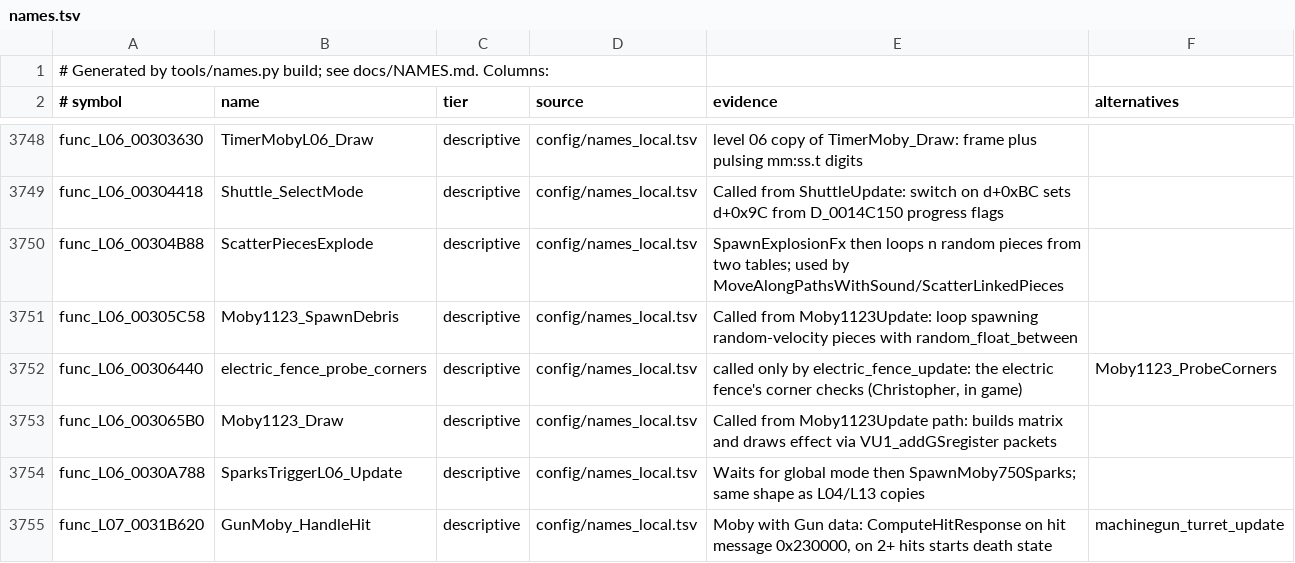
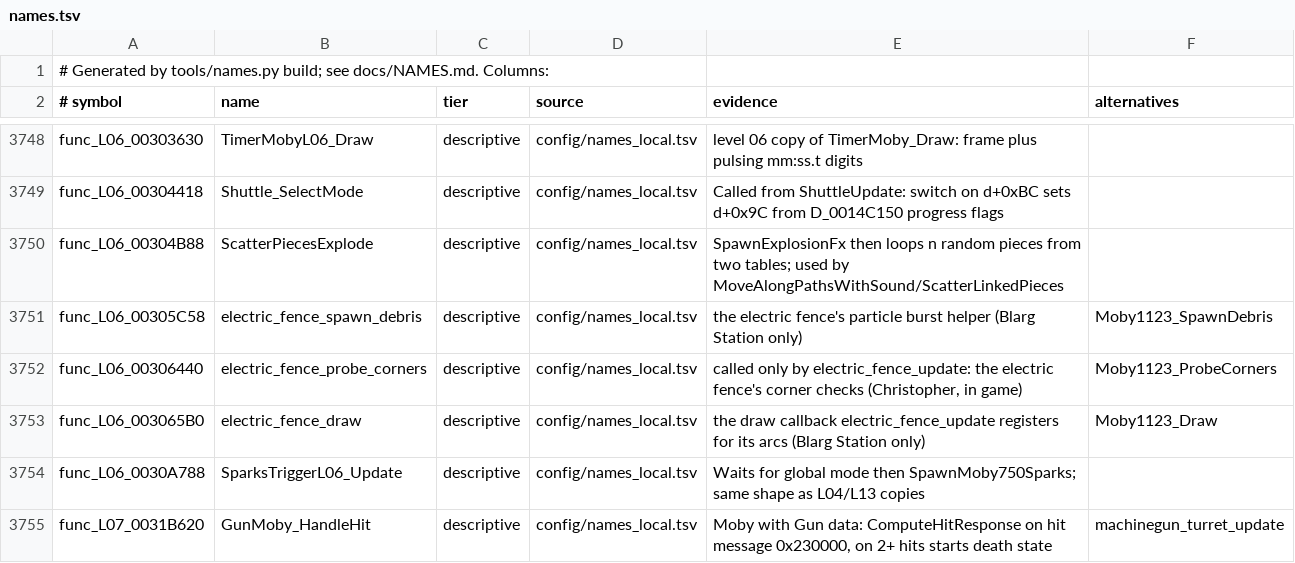
Before and after one commit to OpenRAC/rac1-decomp, a TSV file: config/names.tsv, drawn as a sheet; only a part is shown, gaps mark what is left out.

```diff
--- a/config/names.tsv
+++ b/config/names.tsv
@@ -3750,5 +3750,5 @@ func_L06_00304418	Shuttle_SelectMode	descriptive	config/names_local.tsv	Called f
 func_L06_00304B88	ScatterPiecesExplode	descriptive	config/names_local.tsv	SpawnExplosionFx then loops n random pieces from two tables; used by MoveAlongPathsWithSound/ScatterLinkedPieces	
-func_L06_00305C58	Moby1123_SpawnDebris	descriptive	config/names_local.tsv	Called from Moby1123Update: loop spawning random-velocity pieces with random_float_between	
+func_L06_00305C58	electric_fence_spawn_debris	descriptive	config/names_local.tsv	the electric fence's particle burst helper (Blarg Station only)	Moby1123_SpawnDebris
 func_L06_00306440	electric_fence_probe_corners	descriptive	config/names_local.tsv	called only by electric_fence_update: the electric fence's corner checks (Christopher, in game)	Moby1123_ProbeCorners
-func_L06_003065B0	Moby1123_Draw	descriptive	config/names_local.tsv	Called from Moby1123Update path: builds matrix and draws effect via VU1_addGSregister packets	
+func_L06_003065B0	electric_fence_draw	descriptive	config/names_local.tsv	the draw callback electric_fence_update registers for its arcs (Blarg Station only)	Moby1123_Draw
 func_L06_0030A788	SparksTriggerL06_Update	descriptive	config/names_local.tsv	Waits for global mode then SpawnMoby750Sparks; same shape as L04/L13 copies	
```
Also changed, not shown: config/names_local.tsv, 2 other files.
